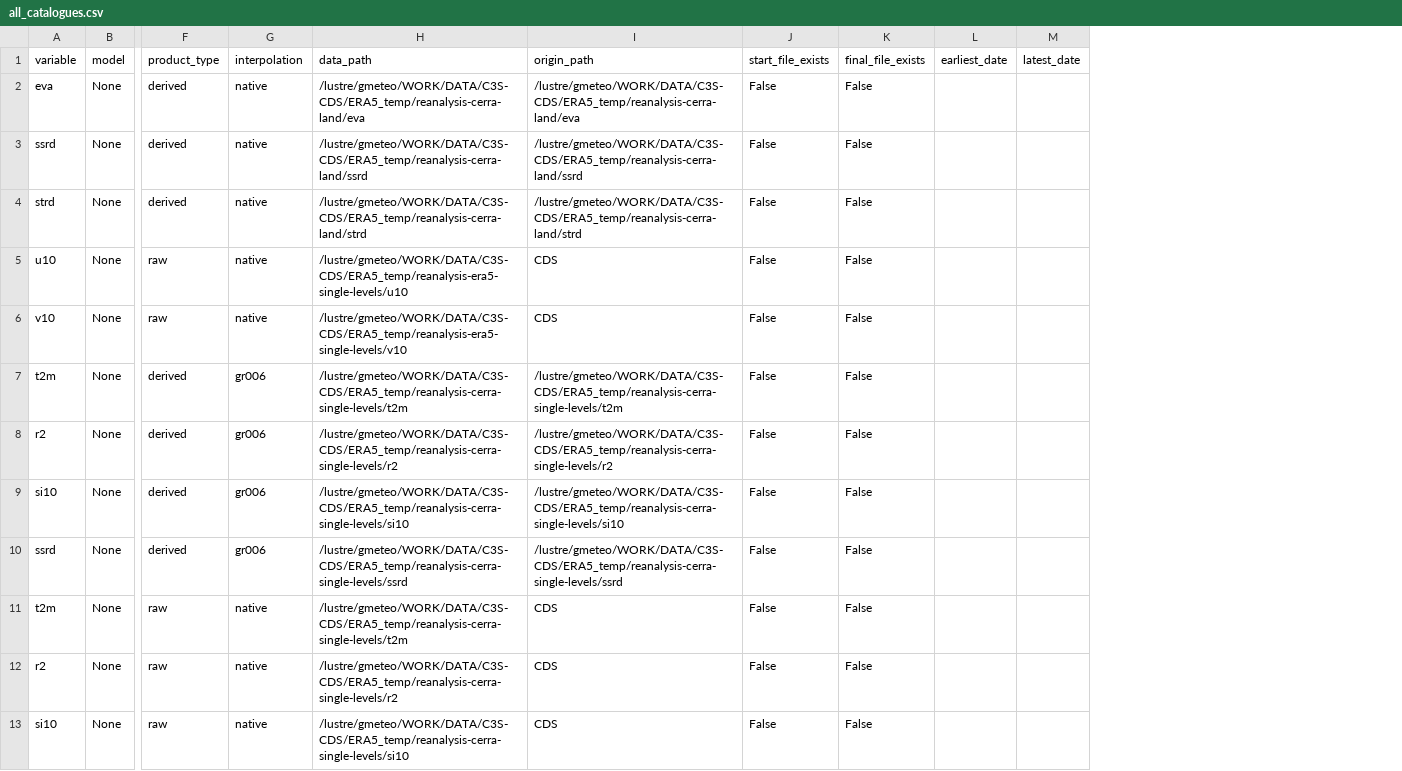
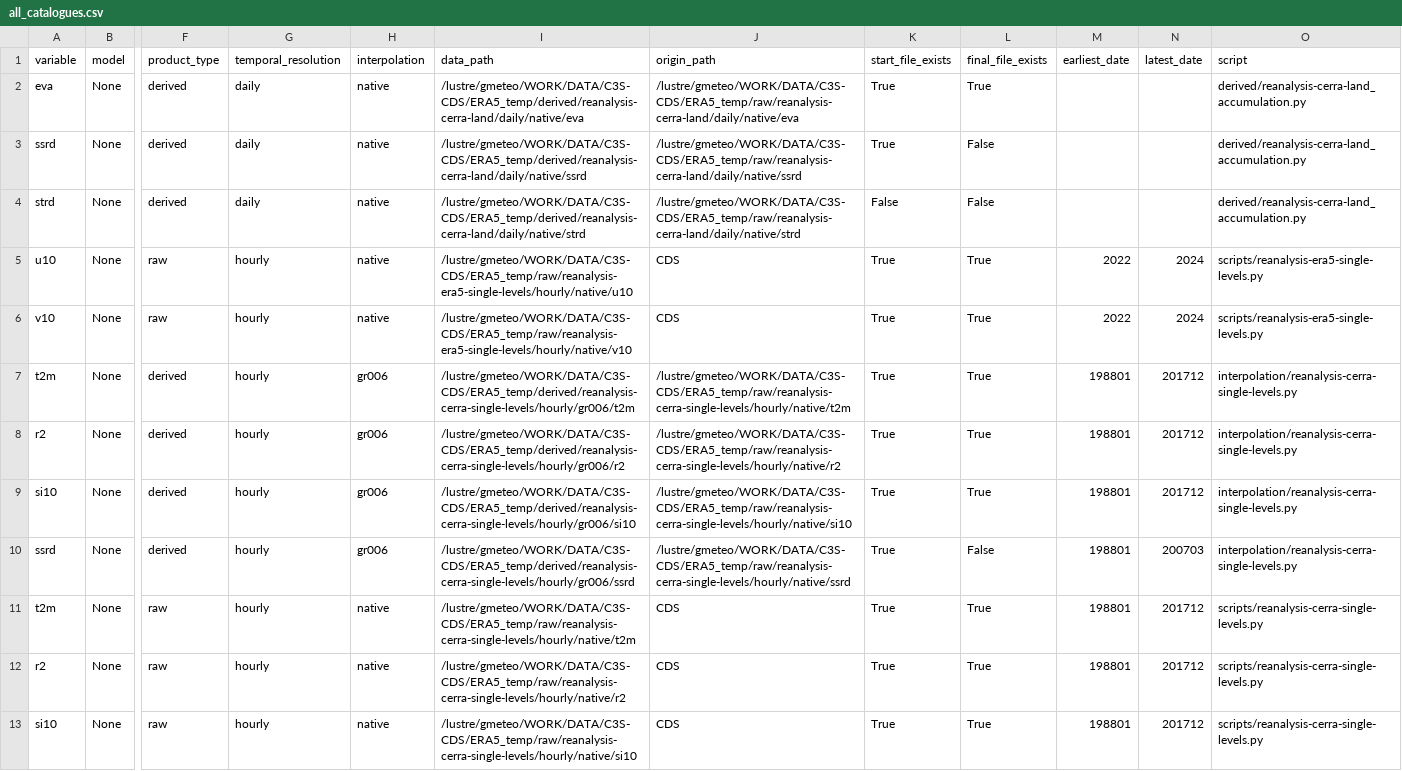
Before and after one commit to SantanderMetGroup/c3s-cds, a CSV file: catalogues/catalogues/all_catalogues.csv, drawn as a sheet; only a part is shown, gaps mark what is left out; addresses are those after the commit; the diff covers the shown part only; the diff names each change by its address in the sheet, - before the commit and + after, or states it on an @@ line.

Commit message:
update cataloge production

```diff
--- a/catalogues/catalogues/all_catalogues.csv
+++ b/catalogues/catalogues/all_catalogues.csv
+column G (temporal_resolution), rows 2-13: daily | daily | daily | hourly | hourly | hourly | hourly | hourly | hourly | hourly | hourly | hourly
+column O (script), rows 2-13: derived/reanalysis-cerra-land_accumulation.py | derived/reanalysis-cerra-land_accumulation.py | derived/reanalysis-cerra-land_accumulation.py | scripts/reanalysis-era5-single-levels.py | scripts/reanalysis-era5-single-levels.py | interpolation/reanalysis-cerra-single-levels.py | interpolation/reanalysis-cerra-single-levels.py | interpolation/reanalysis-cerra-single-levels.py | interpolation/reanalysis-cerra-single-levels.py | scripts/reanalysis-cerra-single-levels.py | scripts/reanalysis-cerra-single-levels.py | scripts/reanalysis-cerra-single-levels.py
-I2 (data_path): /lustre/gmeteo/WORK/DATA/C3S-CDS/ERA5_temp/reanalysis-cerra-land/eva
+I2 (data_path): /lustre/gmeteo/WORK/DATA/C3S-CDS/ERA5_temp/derived/reanalysis-cerra-land/daily/native/eva
-J2 (origin_path): /lustre/gmeteo/WORK/DATA/C3S-CDS/ERA5_temp/reanalysis-cerra-land/eva
+J2 (origin_path): /lustre/gmeteo/WORK/DATA/C3S-CDS/ERA5_temp/raw/reanalysis-cerra-land/daily/native/eva
-K2:K3 (start_file_exists): False
+K2:K3 (start_file_exists): True
-L2 (final_file_exists): False
+L2 (final_file_exists): True
-I3 (data_path): /lustre/gmeteo/WORK/DATA/C3S-CDS/ERA5_temp/reanalysis-cerra-land/ssrd
+I3 (data_path): /lustre/gmeteo/WORK/DATA/C3S-CDS/ERA5_temp/derived/reanalysis-cerra-land/daily/native/ssrd
-J3 (origin_path): /lustre/gmeteo/WORK/DATA/C3S-CDS/ERA5_temp/reanalysis-cerra-land/ssrd
+J3 (origin_path): /lustre/gmeteo/WORK/DATA/C3S-CDS/ERA5_temp/raw/reanalysis-cerra-land/daily/native/ssrd
-I4 (data_path): /lustre/gmeteo/WORK/DATA/C3S-CDS/ERA5_temp/reanalysis-cerra-land/strd
+I4 (data_path): /lustre/gmeteo/WORK/DATA/C3S-CDS/ERA5_temp/derived/reanalysis-cerra-land/daily/native/strd
-J4 (origin_path): /lustre/gmeteo/WORK/DATA/C3S-CDS/ERA5_temp/reanalysis-cerra-land/strd
+J4 (origin_path): /lustre/gmeteo/WORK/DATA/C3S-CDS/ERA5_temp/raw/reanalysis-cerra-land/daily/native/strd
-I5 (data_path): /lustre/gmeteo/WORK/DATA/C3S-CDS/ERA5_temp/reanalysis-era5-single-levels/u10
+I5 (data_path): /lustre/gmeteo/WORK/DATA/C3S-CDS/ERA5_temp/raw/reanalysis-era5-single-levels/hourly/native/u10
-K5:K13 (start_file_exists): False
+K5:K13 (start_file_exists): True
-L5:L9 (final_file_exists): False
+L5:L9 (final_file_exists): True
-M5:M6 (earliest_date): (empty)
+M5:M6 (earliest_date): 2022
-N5:N6 (latest_date): (empty)
+N5:N6 (latest_date): 2024
-I6 (data_path): /lustre/gmeteo/WORK/DATA/C3S-CDS/ERA5_temp/reanalysis-era5-single-levels/v10
+I6 (data_path): /lustre/gmeteo/WORK/DATA/C3S-CDS/ERA5_temp/raw/reanalysis-era5-single-levels/hourly/native/v10
-I7 (data_path): /lustre/gmeteo/WORK/DATA/C3S-CDS/ERA5_temp/reanalysis-cerra-single-levels/t2m
+I7 (data_path): /lustre/gmeteo/WORK/DATA/C3S-CDS/ERA5_temp/derived/reanalysis-cerra-single-levels/hourly/gr006/t2m
-J7 (origin_path): /lustre/gmeteo/WORK/DATA/C3S-CDS/ERA5_temp/reanalysis-cerra-single-levels/t2m
+J7 (origin_path): /lustre/gmeteo/WORK/DATA/C3S-CDS/ERA5_temp/raw/reanalysis-cerra-single-levels/hourly/native/t2m
-M7:M13 (earliest_date): (empty)
+M7:M13 (earliest_date): 198801
-N7:N9 (latest_date): (empty)
+N7:N9 (latest_date): 201712
-I8 (data_path): /lustre/gmeteo/WORK/DATA/C3S-CDS/ERA5_temp/reanalysis-cerra-single-levels/r2
+I8 (data_path): /lustre/gmeteo/WORK/DATA/C3S-CDS/ERA5_temp/derived/reanalysis-cerra-single-levels/hourly/gr006/r2
-J8 (origin_path): /lustre/gmeteo/WORK/DATA/C3S-CDS/ERA5_temp/reanalysis-cerra-single-levels/r2
+J8 (origin_path): /lustre/gmeteo/WORK/DATA/C3S-CDS/ERA5_temp/raw/reanalysis-cerra-single-levels/hourly/native/r2
-I9 (data_path): /lustre/gmeteo/WORK/DATA/C3S-CDS/ERA5_temp/reanalysis-cerra-single-levels/si10
+I9 (data_path): /lustre/gmeteo/WORK/DATA/C3S-CDS/ERA5_temp/derived/reanalysis-cerra-single-levels/hourly/gr006/si10
-J9 (origin_path): /lustre/gmeteo/WORK/DATA/C3S-CDS/ERA5_temp/reanalysis-cerra-single-levels/si10
+J9 (origin_path): /lustre/gmeteo/WORK/DATA/C3S-CDS/ERA5_temp/raw/reanalysis-cerra-single-levels/hourly/native/si10
-I10 (data_path): /lustre/gmeteo/WORK/DATA/C3S-CDS/ERA5_temp/reanalysis-cerra-single-levels/ssrd
+I10 (data_path): /lustre/gmeteo/WORK/DATA/C3S-CDS/ERA5_temp/derived/reanalysis-cerra-single-levels/hourly/gr006/ssrd
-J10 (origin_path): /lustre/gmeteo/WORK/DATA/C3S-CDS/ERA5_temp/reanalysis-cerra-single-levels/ssrd
+J10 (origin_path): /lustre/gmeteo/WORK/DATA/C3S-CDS/ERA5_temp/raw/reanalysis-cerra-single-levels/hourly/native/ssrd
-N10 (latest_date): (empty)
+N10 (latest_date): 200703
-I11 (data_path): /lustre/gmeteo/WORK/DATA/C3S-CDS/ERA5_temp/reanalysis-cerra-single-levels/t2m
+I11 (data_path): /lustre/gmeteo/WORK/DATA/C3S-CDS/ERA5_temp/raw/reanalysis-cerra-single-levels/hourly/native/t2m
-L11:L13 (final_file_exists): False
+L11:L13 (final_file_exists): True
-N11:N13 (latest_date): (empty)
+N11:N13 (latest_date): 201712
-I12 (data_path): /lustre/gmeteo/WORK/DATA/C3S-CDS/ERA5_temp/reanalysis-cerra-single-levels/r2
+I12 (data_path): /lustre/gmeteo/WORK/DATA/C3S-CDS/ERA5_temp/raw/reanalysis-cerra-single-levels/hourly/native/r2
-I13 (data_path): /lustre/gmeteo/WORK/DATA/C3S-CDS/ERA5_temp/reanalysis-cerra-single-levels/si10
+I13 (data_path): /lustre/gmeteo/WORK/DATA/C3S-CDS/ERA5_temp/raw/reanalysis-cerra-single-levels/hourly/native/si10
```
Also changed, not shown: 2 removed rows and 66 edited cells elsewhere in this file, catalogues/catalogues/derived-era5-single-levels-daily-statistics_raw_catalogue.csv, catalogues/catalogues/reanalysis-cerra-land_raw_catalogue.csv, 9 other files.
